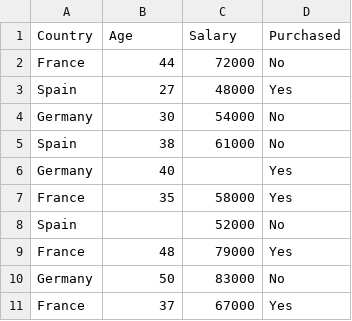
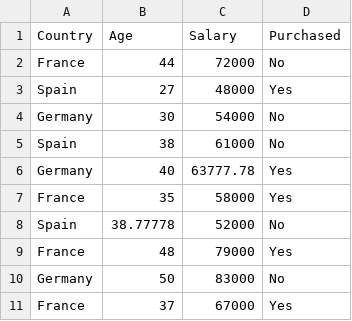
Before and after one commit to carlcawile/Sample-Code, a CSV file: Part1/Machine Learning A-Z Template Folder/Part 1 - Data Preprocessing/Data.csv, drawn as a sheet.

```diff
--- a/Part1/Machine Learning A-Z Template Folder/Part 1 - Data Preprocessing/Data.csv
+++ b/Part1/Machine Learning A-Z Template Folder/Part 1 - Data Preprocessing/Data.csv
@@ -5,5 +5,5 @@ Germany,30,54000,No
 Spain,38,61000,No
-Germany,40,,Yes
+Germany,40,63777.78,Yes
 France,35,58000,Yes
-Spain,,52000,No
+Spain,38.77778,52000,No
 France,48,79000,Yes
```
Also changed, not shown: 16 other files.
